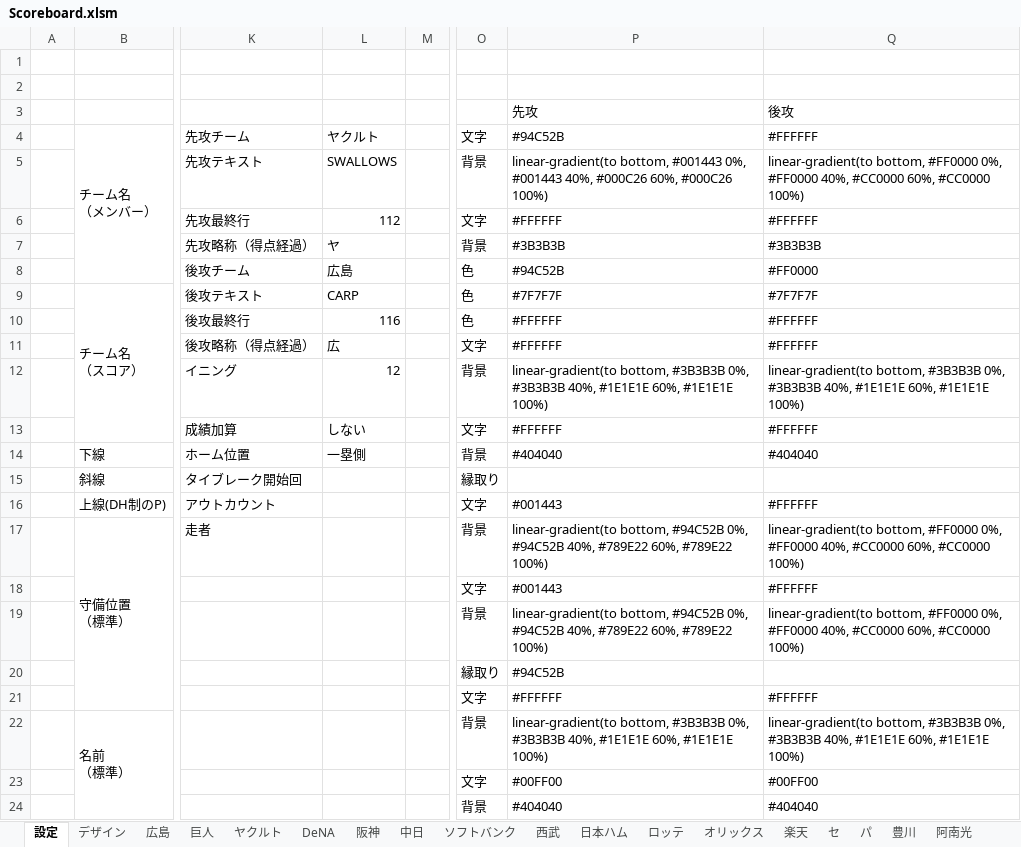
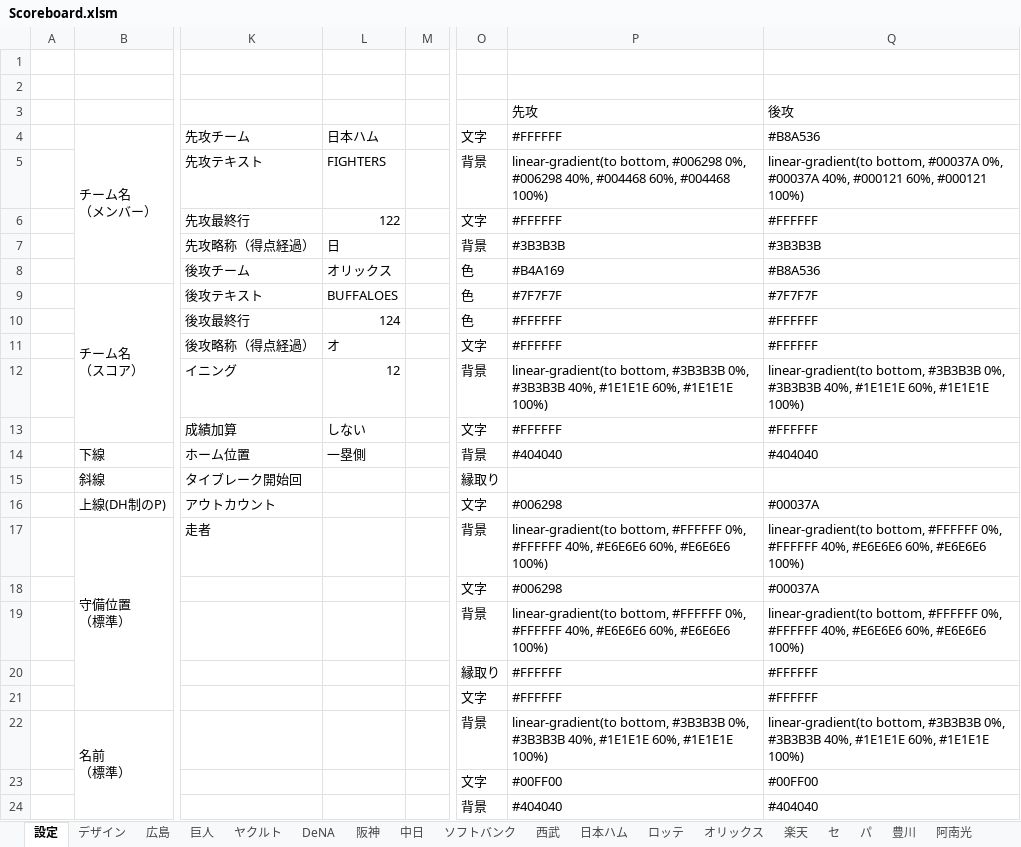
Before and after one commit to Rosariofan69/scoreboard_vue_, an Excel workbook: Scoreboard.xlsm, sheet 設定, drawn as a sheet; only a part is shown, gaps mark what is left out; values as stored, in another font and other column widths than the file's, no cell formats; the diff covers the shown part only; the diff names each change by its address in the sheet, - before the commit and + after, or states it on an @@ line.

```diff
--- a/Scoreboard.xlsm (sheet 設定)
+++ b/Scoreboard.xlsm (sheet 設定)
-L4: ヤクルト
+L4: 日本ハム
-P4: #94C52B
+P4: #FFFFFF
-Q4: #FFFFFF
+Q4: #B8A536
-L5: SWALLOWS
+L5: FIGHTERS
-P5: linear-gradient(to bottom, #001443 0%, #001443 40%, #000C26 60%, #000C26 100%)
+P5: linear-gradient(to bottom, #006298 0%, #006298 40%, #004468 60%, #004468 100%)
-Q5: linear-gradient(to bottom, #FF0000 0%, #FF0000 40%, #CC0000 60%, #CC0000 100%)
+Q5: linear-gradient(to bottom, #00037A 0%, #00037A 40%, #000121 60%, #000121 100%)
-L6: 112
+L6: 122
-L7: ヤ
+L7: 日
-L8: 広島
+L8: オリックス
-P8: #94C52B
+P8: #B4A169
-Q8: #FF0000
+Q8: #B8A536
-L9: CARP
+L9: BUFFALOES
-L10: 116
+L10: 124
-L11: 広
+L11: オ
-P16: #001443
+P16: #006298
-Q16: #FFFFFF
+Q16: #00037A
-P17: linear-gradient(to bottom, #94C52B 0%, #94C52B 40%, #789E22 60%, #789E22 100%)
+P17: linear-gradient(to bottom, #FFFFFF 0%, #FFFFFF 40%, #E6E6E6 60%, #E6E6E6 100%)
-Q17: linear-gradient(to bottom, #FF0000 0%, #FF0000 40%, #CC0000 60%, #CC0000 100%)
+Q17: linear-gradient(to bottom, #FFFFFF 0%, #FFFFFF 40%, #E6E6E6 60%, #E6E6E6 100%)
-P18: #001443
+P18: #006298
-Q18: #FFFFFF
+Q18: #00037A
-P19: linear-gradient(to bottom, #94C52B 0%, #94C52B 40%, #789E22 60%, #789E22 100%)
+P19: linear-gradient(to bottom, #FFFFFF 0%, #FFFFFF 40%, #E6E6E6 60%, #E6E6E6 100%)
-Q19: linear-gradient(to bottom, #FF0000 0%, #FF0000 40%, #CC0000 60%, #CC0000 100%)
+Q19: linear-gradient(to bottom, #FFFFFF 0%, #FFFFFF 40%, #E6E6E6 60%, #E6E6E6 100%)
-P20: #94C52B
+P20: #FFFFFF
-Q20: (empty)
+Q20: #FFFFFF
```
Also changed, not shown: 20 edited cells elsewhere in this sheet, cell formats, 5 other files.
